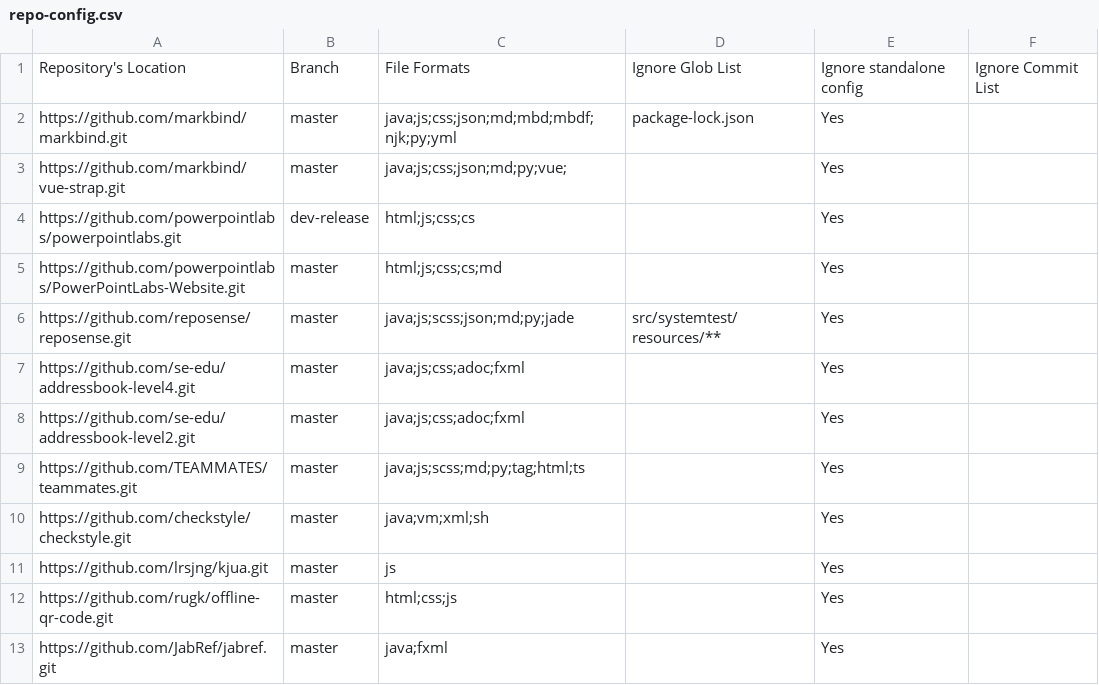
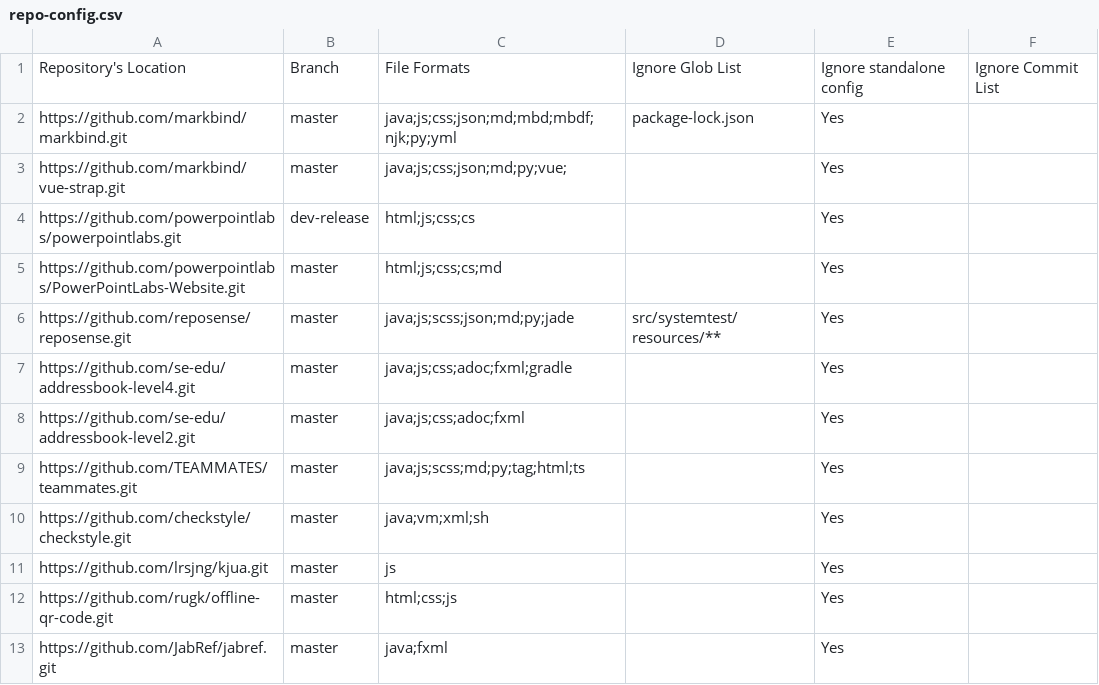
Before and after one commit to tanhengyeow/2019-dashboard, a CSV file: configs/repo-config.csv, drawn as a sheet.

Commit message:
Add gradle format for ab4 (#34)

```diff
--- a/configs/repo-config.csv
+++ b/configs/repo-config.csv
@@ -6,3 +6,3 @@ https://github.com/powerpointlabs/PowerPointLabs-Website.git,master,html;js;css;
 https://github.com/reposense/reposense.git,master,java;js;scss;json;md;py;jade,src/systemtest/resources/**,Yes,
-https://github.com/se-edu/addressbook-level4.git,master,java;js;css;adoc;fxml,,Yes,
+https://github.com/se-edu/addressbook-level4.git,master,java;js;css;adoc;fxml;gradle,,Yes,
 https://github.com/se-edu/addressbook-level2.git,master,java;js;css;adoc;fxml,,Yes,
```
